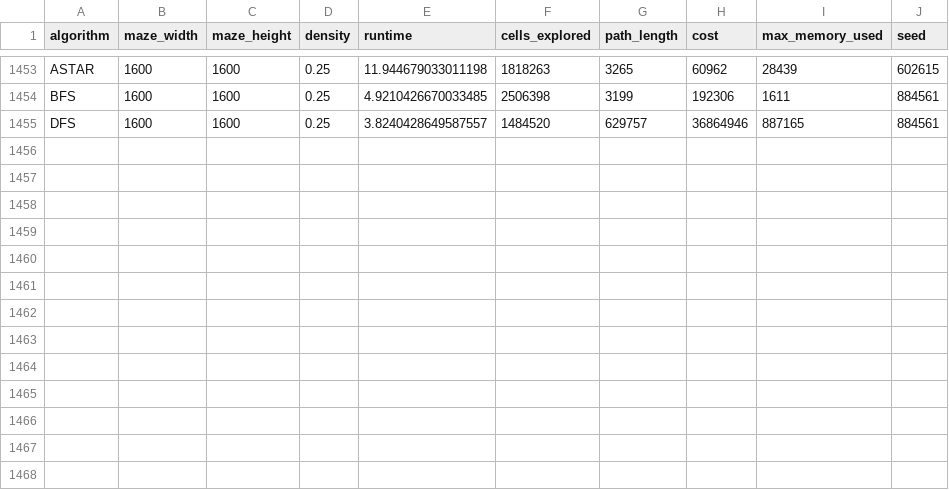
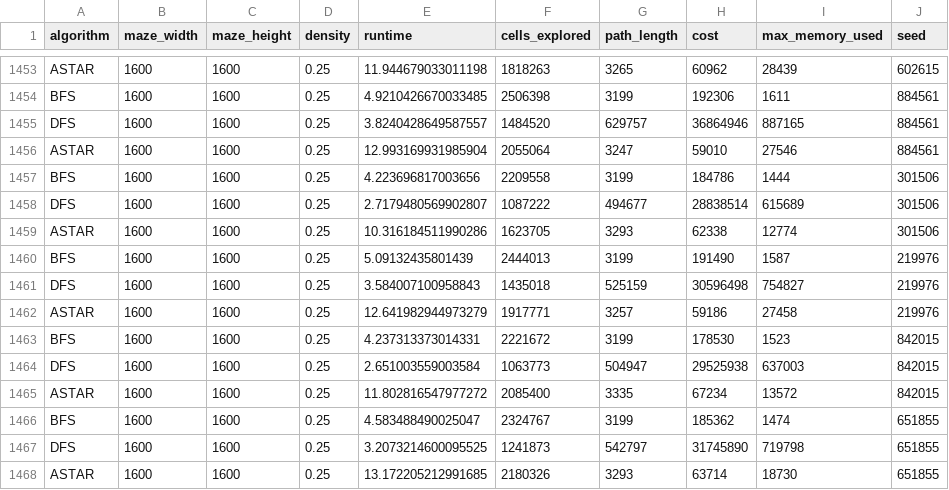
Before and after one commit to Ryfoo/Heuristic-Guided-Search-vs-Computational-Brute-Force, a CSV file: Data/benchmark_results/results.csv, drawn as a sheet; only a part is shown, gaps mark what is left out; the diff names each change by its address in the sheet, - before the commit and + after, or states it on an @@ line.

```diff
--- a/Data/benchmark_results/results.csv
+++ b/Data/benchmark_results/results.csv
+row 1456: ASTAR | 1600 | 1600 | 0.25 | 12.993169931985904 | 2055064 | 3247 | 59010 | 27546 | 884561
+row 1457: BFS | 1600 | 1600 | 0.25 | 4.223696817003656 | 2209558 | 3199 | 184786 | 1444 | 301506
+row 1458: DFS | 1600 | 1600 | 0.25 | 2.7179480569902807 | 1087222 | 494677 | 28838514 | 615689 | 301506
+row 1459: ASTAR | 1600 | 1600 | 0.25 | 10.316184511990286 | 1623705 | 3293 | 62338 | 12774 | 301506
+row 1460: BFS | 1600 | 1600 | 0.25 | 5.09132435801439 | 2444013 | 3199 | 191490 | 1587 | 219976
+row 1461: DFS | 1600 | 1600 | 0.25 | 3.584007100958843 | 1435018 | 525159 | 30596498 | 754827 | 219976
+row 1462: ASTAR | 1600 | 1600 | 0.25 | 12.641982944973279 | 1917771 | 3257 | 59186 | 27458 | 219976
+row 1463: BFS | 1600 | 1600 | 0.25 | 4.237313373014331 | 2221672 | 3199 | 178530 | 1523 | 842015
+row 1464: DFS | 1600 | 1600 | 0.25 | 2.651003559003584 | 1063773 | 504947 | 29525938 | 637003 | 842015
+row 1465: ASTAR | 1600 | 1600 | 0.25 | 11.802816547977272 | 2085400 | 3335 | 67234 | 13572 | 842015
+row 1466: BFS | 1600 | 1600 | 0.25 | 4.583488490025047 | 2324767 | 3199 | 185362 | 1474 | 651855
+row 1467: DFS | 1600 | 1600 | 0.25 | 3.2073214600095525 | 1241873 | 542797 | 31745890 | 719798 | 651855
+row 1468: ASTAR | 1600 | 1600 | 0.25 | 13.172205212991685 | 2180326 | 3293 | 63714 | 18730 | 651855
```
Also changed, not shown: 1 other file.
